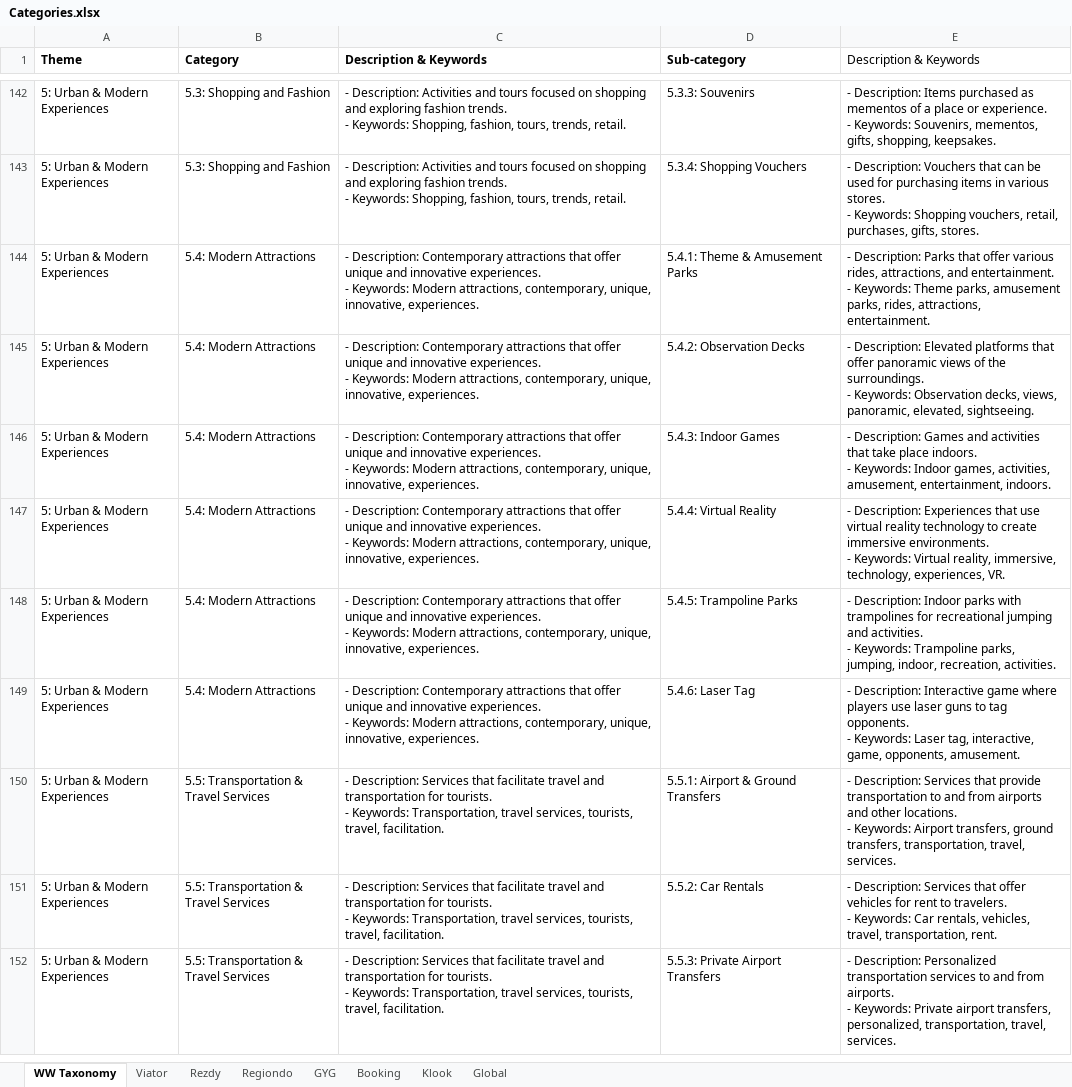
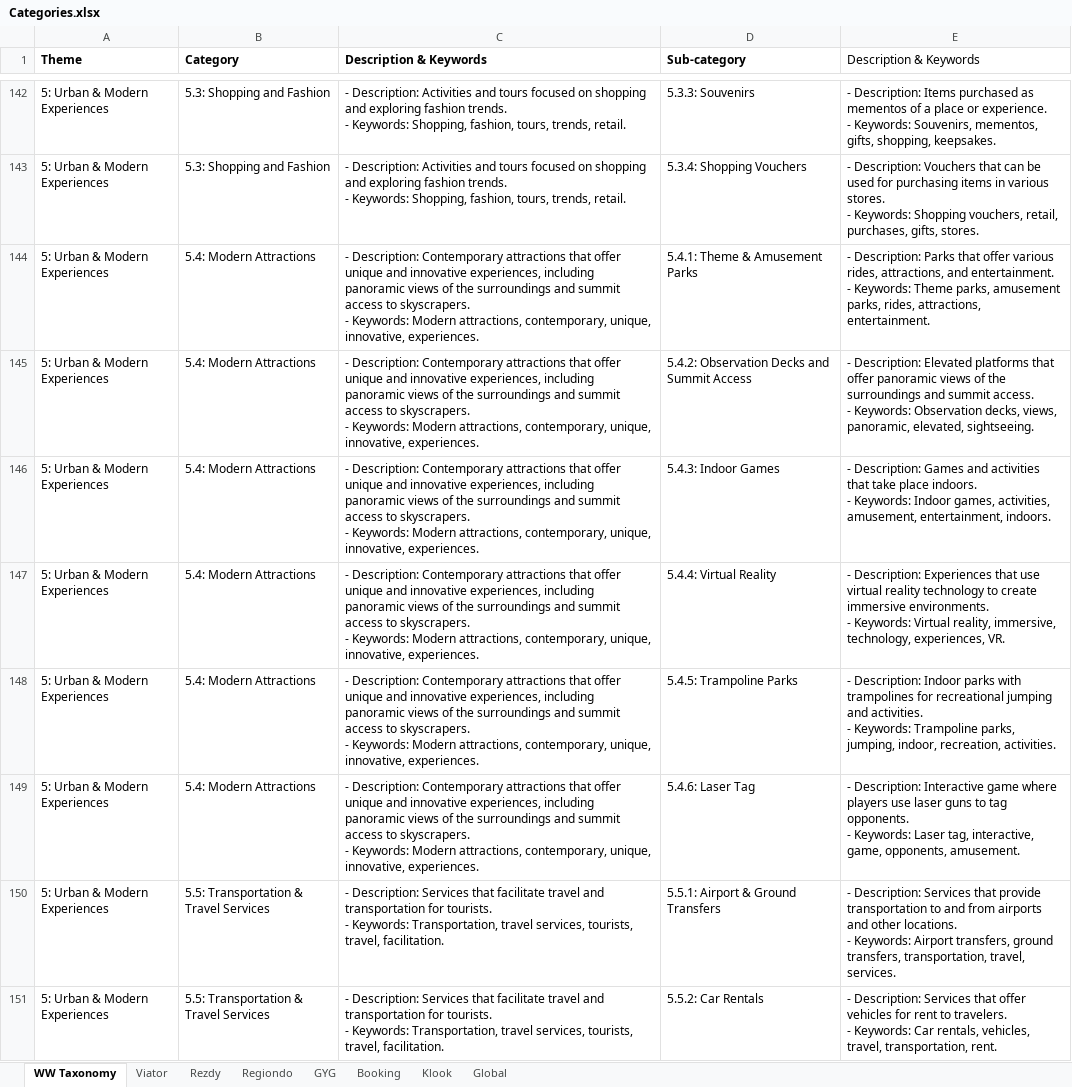
Before and after one commit to Walkway-ai/data-exploration, an Excel workbook: Categories.xlsx, sheet WW Taxonomy, drawn as a sheet; only a part is shown, gaps mark what is left out; the shorter side is filled out with more unchanged rows; values as stored, in another font and other column widths than the file's, no borders; ↵ is a line break in a cell; the diff names each change by its address in the sheet, - before the commit and + after, or states it on an @@ line.

Commit message:
taxonomy testing

```diff
--- a/Categories.xlsx (sheet WW Taxonomy)
+++ b/Categories.xlsx (sheet WW Taxonomy)
-C144:C149 (Description & Keywords): …and innovative experiences. ↵ - Keywords:…
+C144:C149 (Description & Keywords): …and innovative experiences, including panoramic views of the surroundings and summit access to skyscrapers. ↵ - Keywords:…
-D145 (Sub-category): 5.4.2: Observation Decks
+D145 (Sub-category): 5.4.2: Observation Decks and Summit Access
-E145 (Description & Keywords): …of the surroundings. ↵ - Keywords:…
+E145 (Description & Keywords): …of the surroundings and summit access. ↵ - Keywords:…
```
Also changed, not shown: 6 other files.
